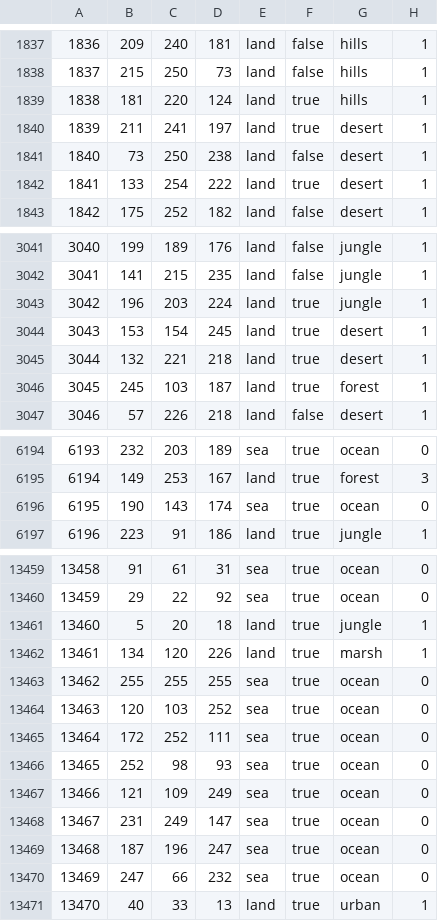
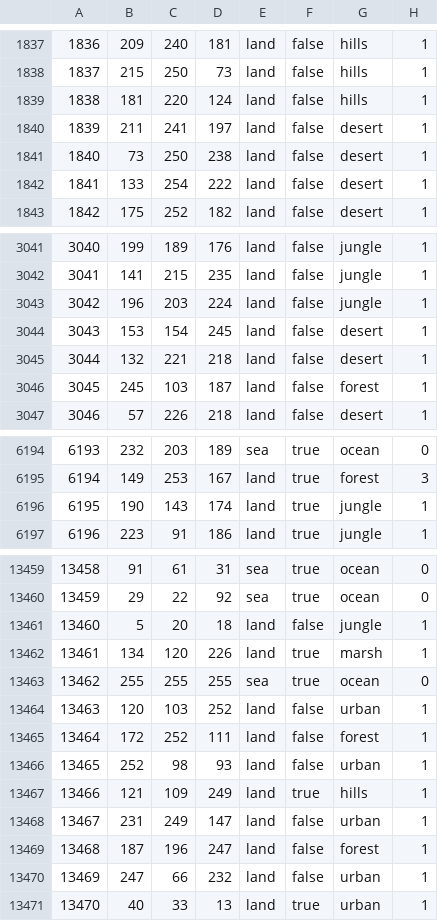
Before and after one commit to generalisofficial/dragonborn-hoi4, a CSV file: map/definition.csv, drawn as a sheet; only a part is shown, gaps mark what is left out; the diff covers the shown part only.

```diff
--- a/map/definition.csv
+++ b/map/definition.csv
@@ -1838,6 +1838,6 @@
 1837;215;250;73;land;false;hills;1
-1838;181;220;124;land;true;hills;1
-1839;211;241;197;land;true;desert;1
+1838;181;220;124;land;false;hills;1
+1839;211;241;197;land;false;desert;1
 1840;73;250;238;land;false;desert;1
-1841;133;254;222;land;true;desert;1
+1841;133;254;222;land;false;desert;1
 1842;175;252;182;land;false;desert;1
@@ -3042,6 +3042,6 @@
 3041;141;215;235;land;false;jungle;1
-3042;196;203;224;land;true;jungle;1
-3043;153;154;245;land;true;desert;1
-3044;132;221;218;land;true;desert;1
-3045;245;103;187;land;true;forest;1
+3042;196;203;224;land;false;jungle;1
+3043;153;154;245;land;false;desert;1
+3044;132;221;218;land;false;desert;1
+3045;245;103;187;land;false;forest;1
 3046;57;226;218;land;false;desert;1
@@ -6195,3 +6195,3 @@
 6194;149;253;167;land;true;forest;3
-6195;190;143;174;sea;true;ocean;0
+6195;190;143;174;land;true;jungle;1
 6196;223;91;186;land;true;jungle;1
@@ -13460,12 +13460,12 @@
 13459;29;22;92;sea;true;ocean;0
-13460;5;20;18;land;true;jungle;1
+13460;5;20;18;land;false;jungle;1
 13461;134;120;226;land;true;marsh;1
 13462;255;255;255;sea;true;ocean;0
-13463;120;103;252;sea;true;ocean;0
-13464;172;252;111;sea;true;ocean;0
-13465;252;98;93;sea;true;ocean;0
-13466;121;109;249;sea;true;ocean;0
-13467;231;249;147;sea;true;ocean;0
-13468;187;196;247;sea;true;ocean;0
-13469;247;66;232;sea;true;ocean;0
+13463;120;103;252;land;false;urban;1
+13464;172;252;111;land;false;forest;1
+13465;252;98;93;land;false;urban;1
+13466;121;109;249;land;true;hills;1
+13467;231;249;147;land;false;urban;1
+13468;187;196;247;land;false;forest;1
+13469;247;66;232;land;false;urban;1
 13470;40;33;13;land;true;urban;1
```
Also changed, not shown: 18 edited cells elsewhere in this file, map/adjacencies.csv, 30 other files.
